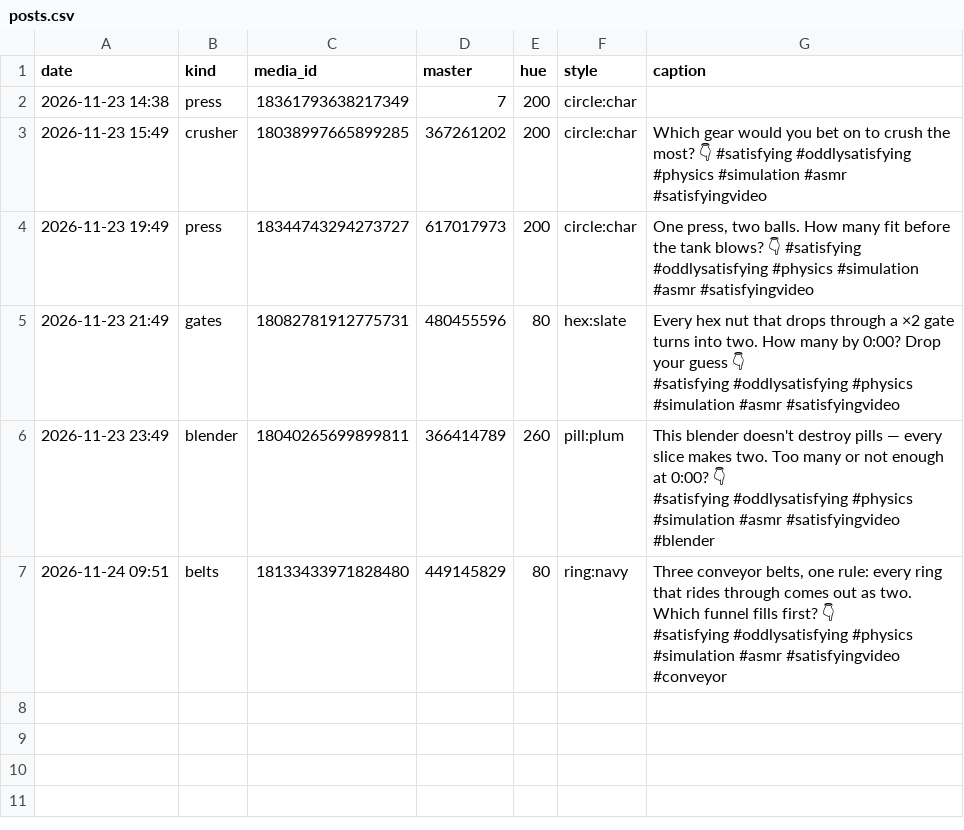
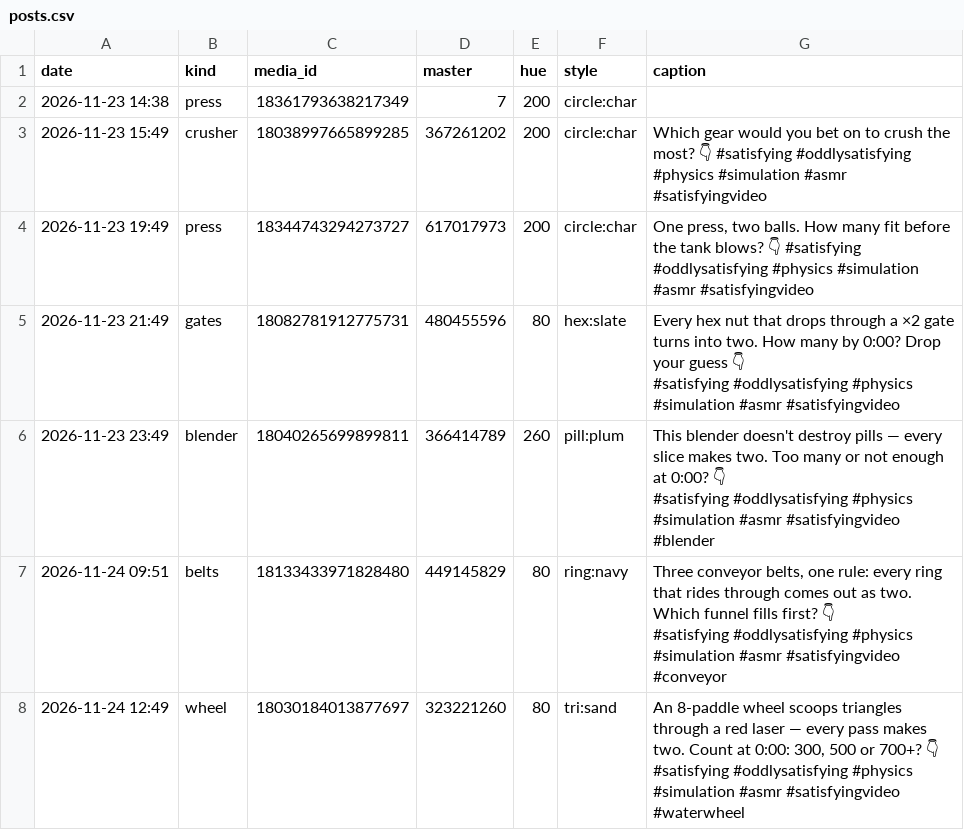
Before and after one commit to truniprof-art/viral-reels, a CSV file: posts.csv, drawn as a sheet.

```diff
--- a/posts.csv
+++ b/posts.csv
@@ -13 +13,4 @@ date,kind,media_id,master,hue,style,caption
 #satisfying #oddlysatisfying #physics #simulation #asmr #satisfyingvideo #conveyor"
+2026-11-24 12:49,wheel,18030184013877697,323221260,80,tri:sand,"An 8-paddle wheel scoops triangles through a red laser — every pass makes two. Count at 0:00: 300, 500 or 700+? 👇
+
+#satisfying #oddlysatisfying #physics #simulation #asmr #satisfyingvideo #waterwheel"
```
Also changed, not shown: 1 other file.
